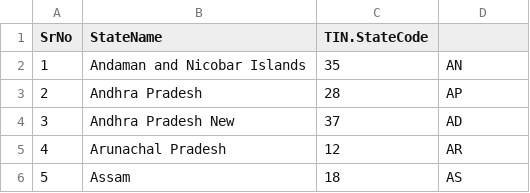
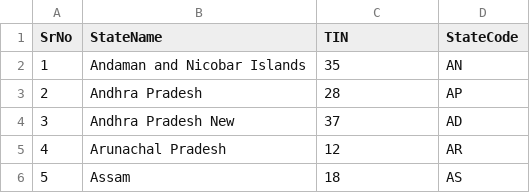
Before and after one commit to ZafarAabid/StateCensusAnalyser, a CSV file: src/main/resources/State-Code.csv, drawn as a sheet; only a part is shown.

```diff
--- a/src/main/resources/State-Code.csv
+++ b/src/main/resources/State-Code.csv
@@ -1,2 +1,2 @@
-SrNo,StateName,TIN.StateCode
+SrNo,StateName,TIN,StateCode
 1                           ,Andaman and Nicobar Islands,35,AN
```
Also changed, not shown: build/resources/main/State-Code.csv, 20 other files.
